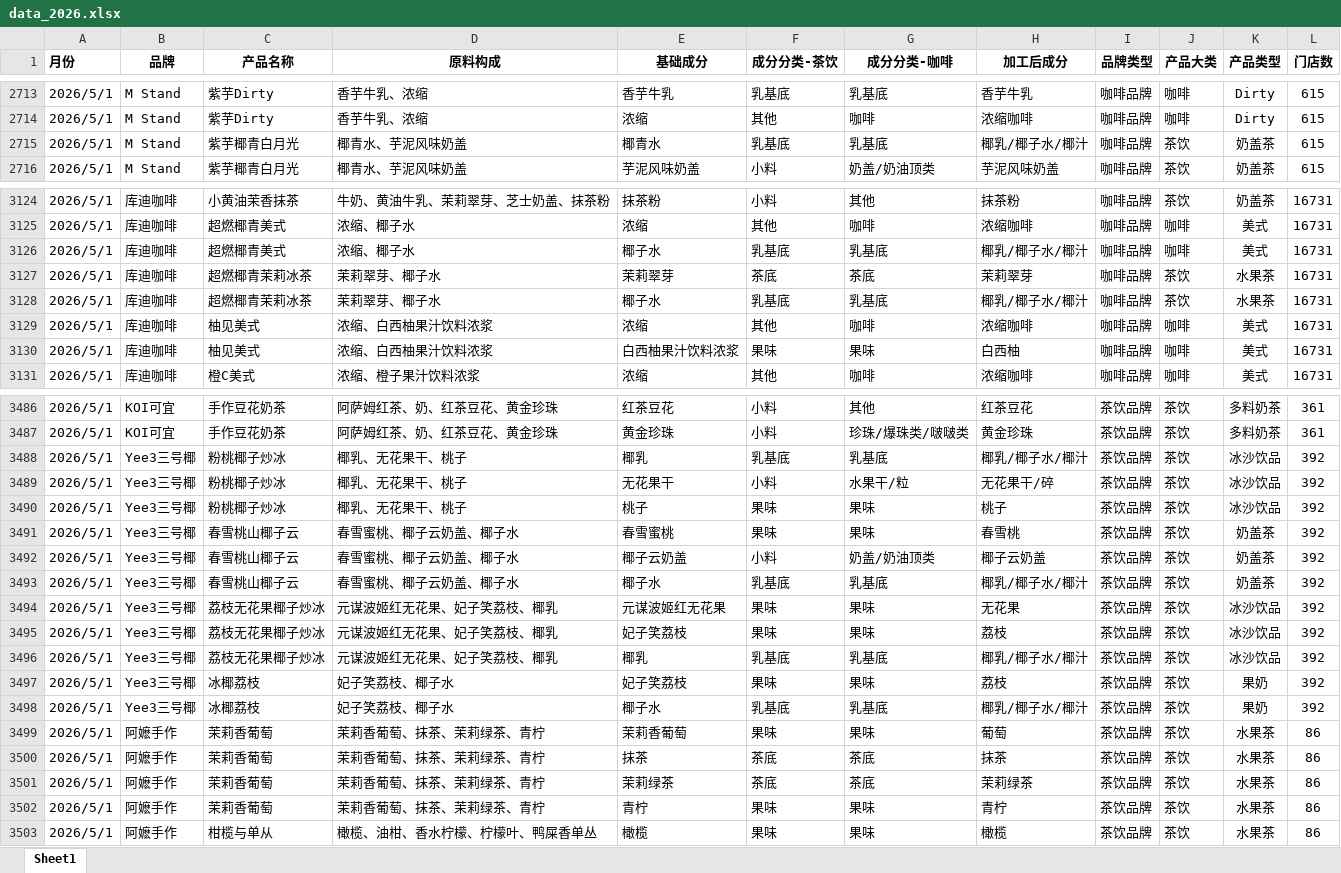
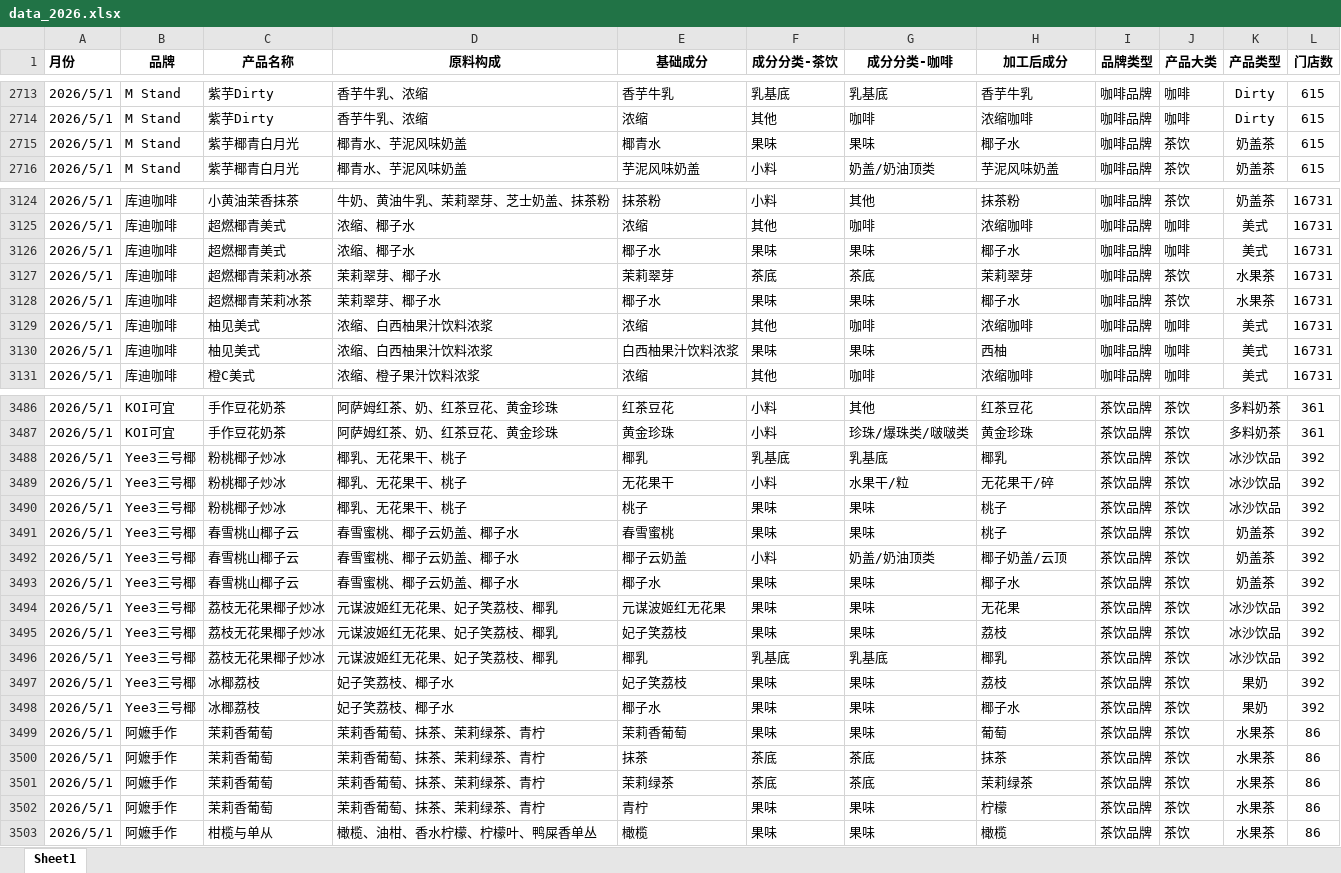
Before and after one commit to analyzerWork/analyzerWork.github.io, an Excel workbook: src/pages/datasource/data_2026.xlsx, sheet Sheet1, drawn as a sheet; only a part is shown, gaps mark what is left out; values as stored, in another font and other column widths than the file's, no borders; the diff covers the shown part only; the diff names each change by its address in the sheet, - before the commit and + after, or states it on an @@ line.

```diff
--- a/src/pages/datasource/data_2026.xlsx (sheet Sheet1)
+++ b/src/pages/datasource/data_2026.xlsx (sheet Sheet1)
-F2715 (成分分类-茶饮): 乳基底
+F2715 (成分分类-茶饮): 果味
-G2715 (成分分类-咖啡): 乳基底
+G2715 (成分分类-咖啡): 果味
-H2715 (加工后成分): 椰乳/椰子水/椰汁
+H2715 (加工后成分): 椰子水
-F3126 (成分分类-茶饮): 乳基底
+F3126 (成分分类-茶饮): 果味
-G3126 (成分分类-咖啡): 乳基底
+G3126 (成分分类-咖啡): 果味
-H3126 (加工后成分): 椰乳/椰子水/椰汁
+H3126 (加工后成分): 椰子水
-F3128 (成分分类-茶饮): 乳基底
+F3128 (成分分类-茶饮): 果味
-G3128 (成分分类-咖啡): 乳基底
+G3128 (成分分类-咖啡): 果味
-H3128 (加工后成分): 椰乳/椰子水/椰汁
+H3128 (加工后成分): 椰子水
-H3130 (加工后成分): 白西柚
+H3130 (加工后成分): 西柚
-H3488 (加工后成分): 椰乳/椰子水/椰汁
+H3488 (加工后成分): 椰乳
-H3491 (加工后成分): 春雪桃
+H3491 (加工后成分): 桃子
-H3492 (加工后成分): 椰子云奶盖
+H3492 (加工后成分): 椰子奶盖/云顶
-F3493 (成分分类-茶饮): 乳基底
+F3493 (成分分类-茶饮): 果味
-G3493 (成分分类-咖啡): 乳基底
+G3493 (成分分类-咖啡): 果味
-H3493 (加工后成分): 椰乳/椰子水/椰汁
+H3493 (加工后成分): 椰子水
-H3496 (加工后成分): 椰乳/椰子水/椰汁
+H3496 (加工后成分): 椰乳
-F3498 (成分分类-茶饮): 乳基底
+F3498 (成分分类-茶饮): 果味
-G3498 (成分分类-咖啡): 乳基底
+G3498 (成分分类-咖啡): 果味
-H3498 (加工后成分): 椰乳/椰子水/椰汁
+H3498 (加工后成分): 椰子水
-H3502 (加工后成分): 青柠
+H3502 (加工后成分): 柠檬
```
Also changed, not shown: 132 edited cells elsewhere in this sheet, 2 other files.
